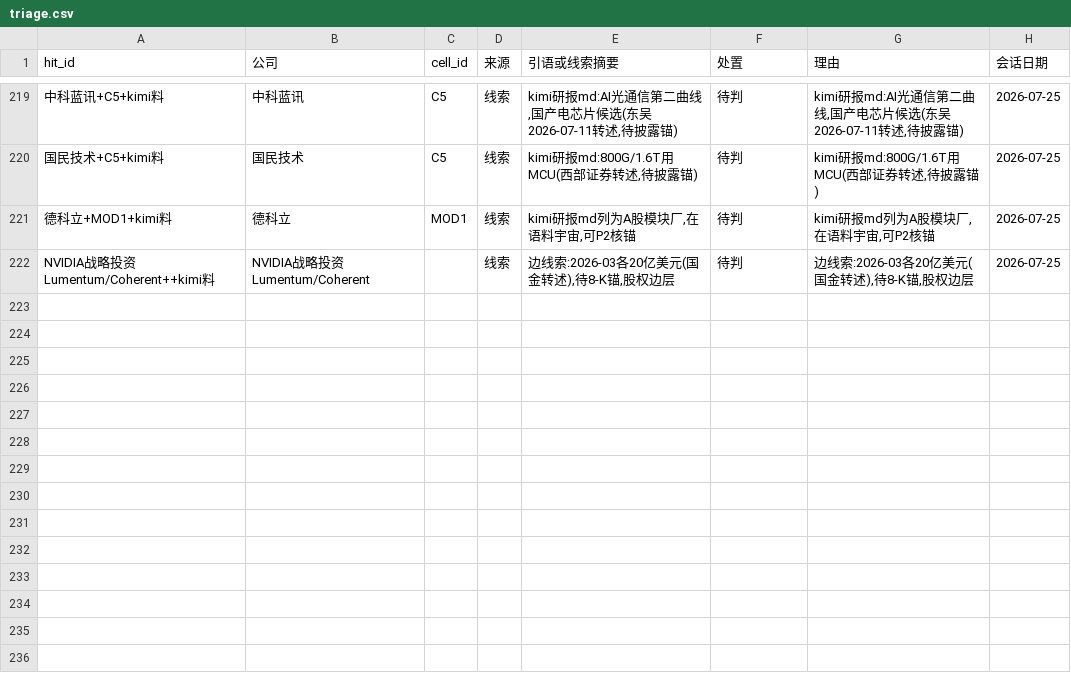
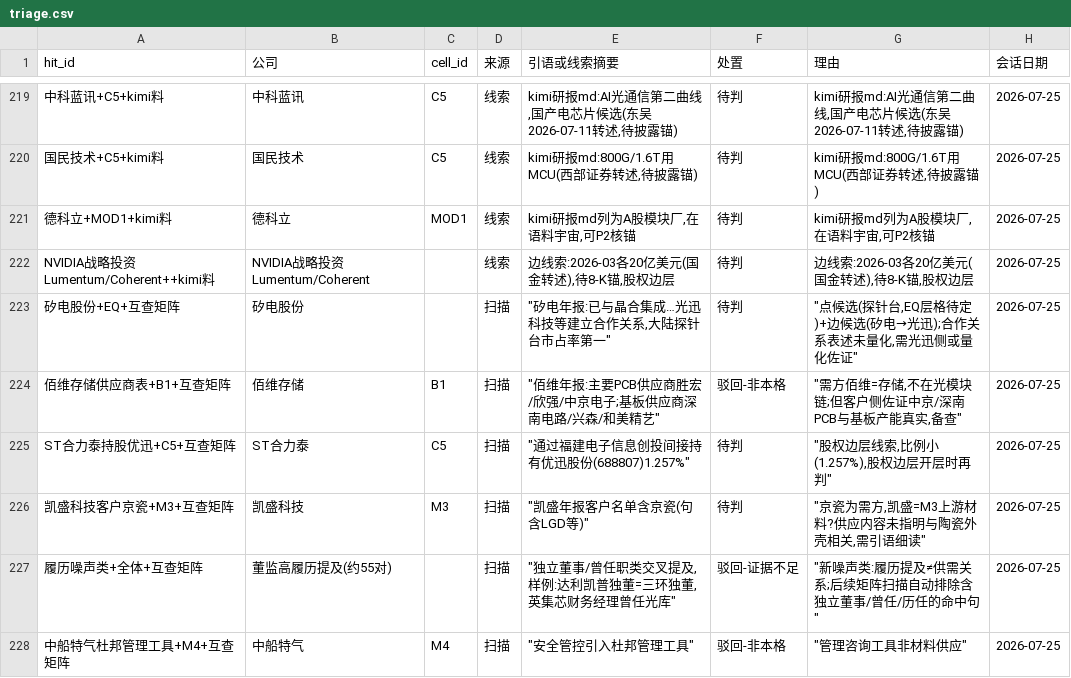
Before and after one commit to pojoker/workflow-rehearsal, a CSV file: triage.csv, drawn as a sheet; only a part is shown, gaps mark what is left out; the diff names each change by its address in the sheet, - before the commit and + after, or states it on an @@ line.

Commit message:
产出: +0点 +0边 驳回3 互查矩阵首跑——404年报×72名全量互查:88对提及87对新;真肉4条入待判(矽电探针台点+边候选/合力泰持股优迅1.257%/凯盛客户京瓷/佰维供应商表佐证B1产能),新噪声类=董监高履历(~55对,规则化排除),光迅控股结构38.23%入登记册

```diff
--- a/triage.csv
+++ b/triage.csv
+row 223: 矽电股份+EQ+互查矩阵 | 矽电股份 |  | 扫描 | "矽电年报:已与晶合集成…光迅科技等建立合作关系,大陆探针台市占率第一" | 待判 | "点候选(探针台,EQ层格待定)+边候选(矽电→光迅);合作关系表述未量化,需光迅侧或量化佐证" | 2026-07-25
+row 224: 佰维存储供应商表+B1+互查矩阵 | 佰维存储 | B1 | 扫描 | "佰维年报:主要PCB供应商胜宏/欣强/中京电子;基板供应商深南电路/兴森/和美精艺" | 驳回-非本格 | "需方佰维=存储,不在光模块链;但客户侧佐证中京/深南PCB与基板产能真实,备查" | 2026-07-25
+row 225: ST合力泰持股优迅+C5+互查矩阵 | ST合力泰 | C5 | 扫描 | "通过福建电子信息创投间接持有优迅股份(688807)1.257%" | 待判 | "股权边层线索,比例小(1.257%),股权边层开层时再判" | 2026-07-25
+row 226: 凯盛科技客户京瓷+M3+互查矩阵 | 凯盛科技 | M3 | 扫描 | "凯盛年报客户名单含京瓷(句含LGD等)" | 待判 | "京瓷为需方,凯盛=M3上游材料?供应内容未指明与陶瓷外壳相关,需引语细读" | 2026-07-25
+row 227: 履历噪声类+全体+互查矩阵 | 董监高履历提及(约55对) |  | 扫描 | "独立董事/曾任职类交叉提及,样例:达利凯普独董=三环独董,英集芯财务经理曾任光库" | 驳回-证据不足 | "新噪声类:履历提及≠供需关系;后续矩阵扫描自动排除含独立董事/曾任/历任的命中句" | 2026-07-25
+row 228: 中船特气杜邦管理工具+M4+互查矩阵 | 中船特气 | M4 | 扫描 | "安全管控引入杜邦管理工具" | 驳回-非本格 | "管理咨询工具非材料供应" | 2026-07-25
```
Also changed, not shown: 1 other file.
